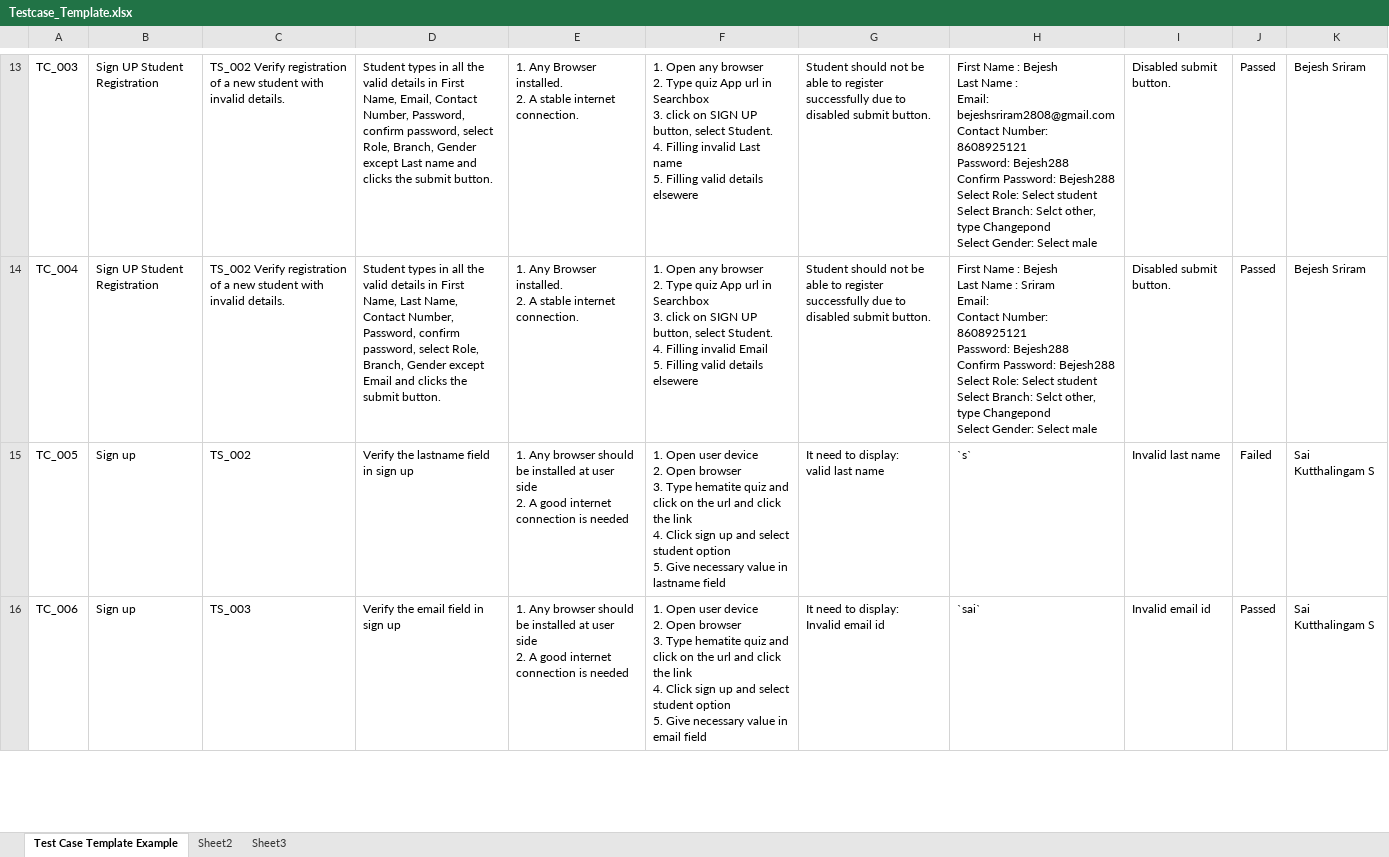
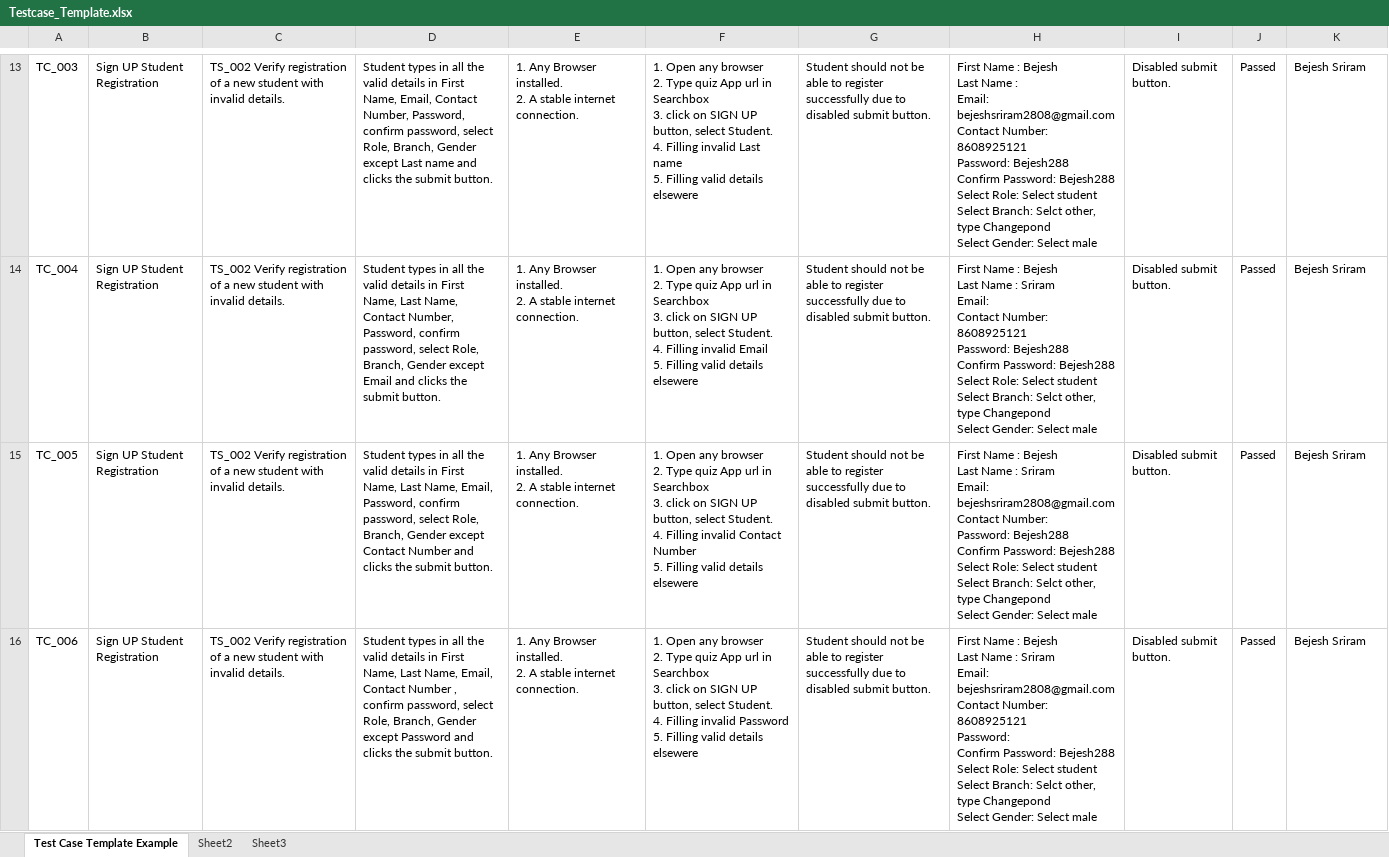
Before and after one commit to bejesh-git/Testrepo, an Excel workbook: Testcase_Template.xlsx, sheet Test Case Template Example, drawn as a sheet; only a part is shown, gaps mark what is left out; values as stored, in another font and other column widths than the file's, no borders; table styles not drawn; ↵ is a line break in a cell; the diff covers the shown part only; the diff names each change by its address in the sheet, - before the commit and + after, or states it on an @@ line.

Commit message:
Assignmnet

```diff
--- a/Testcase_Template.xlsx (sheet Test Case Template Example)
+++ b/Testcase_Template.xlsx (sheet Test Case Template Example)
-B15:B16: Sign up
+B15:B16: Sign UP Student Registration
-C15: TS_002
+C15: TS_002 Verify registration of a new student with invalid details.
-D15: Verify the lastname field in sign up
+D15: Student types in all the valid details in First Name, Last Name, Email, Password, confirm password, select Role, Branch, Gender except Contact Number and clicks the submit button.
-E15:E16: 1. Any browser should be installed at user side ↵ 2. A good internet connection is needed
+E15:E16: 1. Any Browser installed. ↵ 2. A stable internet connection.
-F15: 1. Open user device ↵ 2. Open browser ↵ 3. Type hematite quiz and click on the url and click the link ↵ 4. Click sign up and select student option ↵ 5. Give necessary value in lastname field
+F15: 1. Open any browser ↵ 2. Type quiz App url in Searchbox ↵ 3. click on SIGN UP button, select Student. ↵ 4. Filling invalid Contact Number ↵ 5. Filling valid details elsewere
-G15: It need to display: ↵ valid last name
+G15: Student should not be able to register successfully due to ↵ disabled submit button.
-H15: `s`
+H15: First Name : Bejesh ↵ Last Name : Sriram ↵ Email: bejeshsriram2808@gmail.com ↵ Contact Number: ↵ Password: Bejesh288 ↵ Confirm Password: Bejesh288 ↵ Select Role: Select student ↵ Select Branch: Selct other, type Changepond ↵ Select Gender: Select male
-I15: Invalid last name
+I15: Disabled submit button.
-J15: Failed
+J15: Passed
-K15:K16: Sai Kutthalingam S
+K15:K16: Bejesh Sriram
-C16: TS_003
+C16: TS_002 Verify registration of a new student with invalid details.
-D16: Verify the email field in sign up
+D16: Student types in all the valid details in First Name, Last Name, Email, Contact Number , confirm password, select Role, Branch, Gender except Password and clicks the submit button.
-F16: 1. Open user device ↵ 2. Open browser ↵ 3. Type hematite quiz and click on the url and click the link ↵ 4. Click sign up and select student option ↵ 5. Give necessary value in email field
+F16: 1. Open any browser ↵ 2. Type quiz App url in Searchbox ↵ 3. click on SIGN UP button, select Student. ↵ 4. Filling invalid Password ↵ 5. Filling valid details elsewere
-G16: It need to display: ↵ Invalid email id
+G16: Student should not be able to register successfully due to ↵ disabled submit button.
-H16: `sai`
+H16: First Name : Bejesh ↵ Last Name : Sriram ↵ Email: bejeshsriram2808@gmail.com ↵ Contact Number: 8608925121 ↵ Password: ↵ Confirm Password: Bejesh288 ↵ Select Role: Select student ↵ Select Branch: Selct other, type Changepond ↵ Select Gender: Select male
-I16: Invalid email id
+I16: Disabled submit button.
```
Also changed, not shown: 13 removed rows, 125 edited cells and cell formats elsewhere in this sheet.
